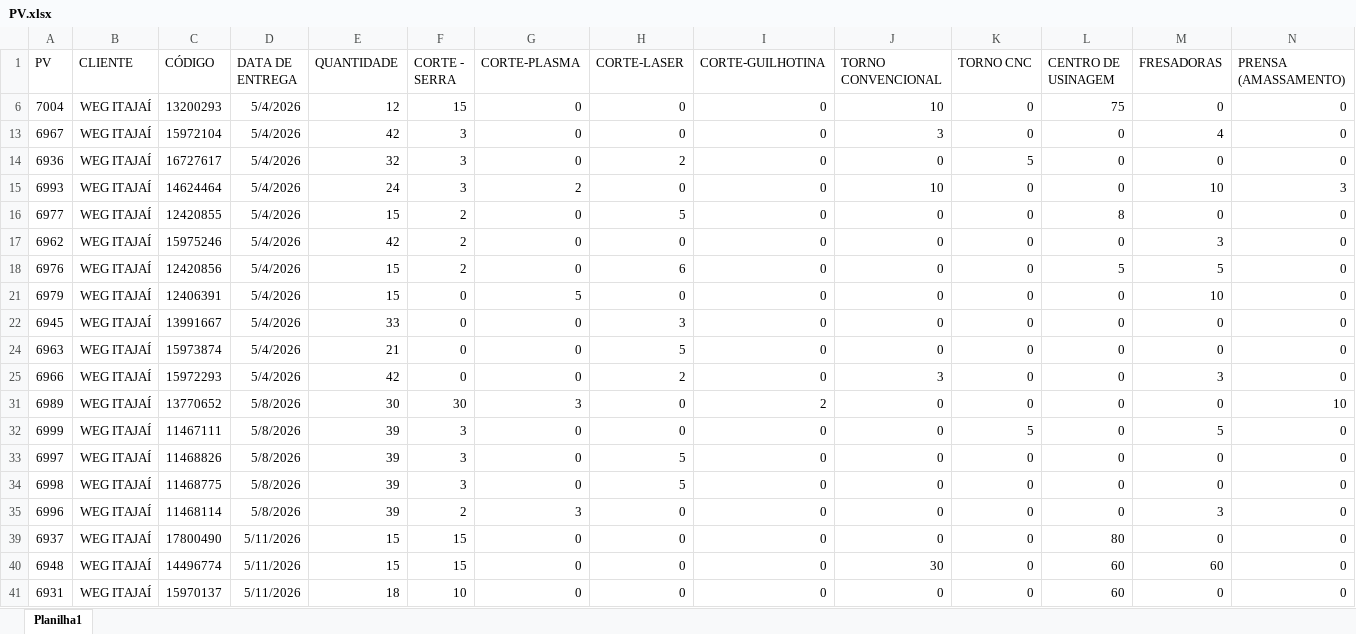
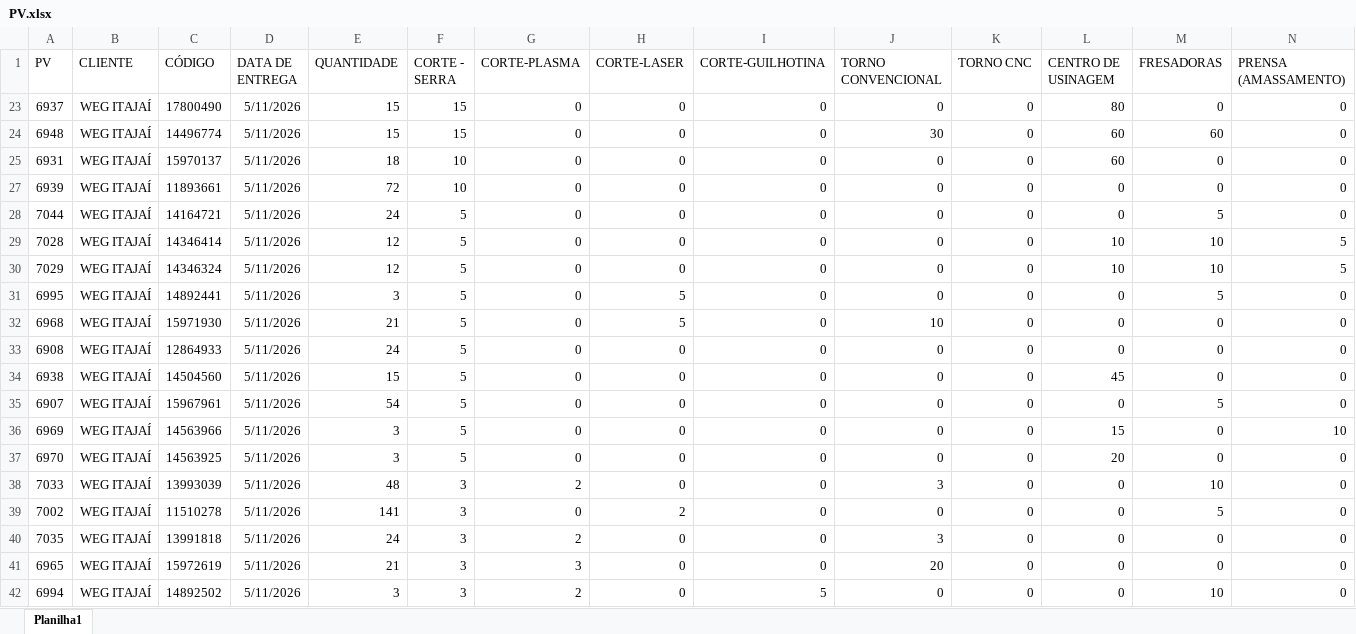
Before and after one commit to eluz7777-hue/aps-producao, an Excel workbook: PV.xlsx, sheet Planilha1, drawn as a sheet; only a part is shown; the shorter side is filled out with more unchanged rows; values as stored, in another font and other column widths than the file's, no borders; table styles not drawn; rows hold the shown columns only; the diff names each change by its address in the sheet, - before the commit and + after, or states it on an @@ line.

Commit message:
atualiza PV.xlsx

```diff
--- a/PV.xlsx (sheet Planilha1)
+++ b/PV.xlsx (sheet Planilha1)
-row 6: 7004 | WEG ITAJAÍ | 13200293 | 5/4/2026 | 12 | 15 | 0 | 0 | 0 | 10 | 0 | 75 | 0 | 0
-row 13: 6967 | WEG ITAJAÍ | 15972104 | 5/4/2026 | 42 | 3 | 0 | 0 | 0 | 3 | 0 | 0 | 4 | 0
-row 14: 6936 | WEG ITAJAÍ | 16727617 | 5/4/2026 | 32 | 3 | 0 | 2 | 0 | 0 | 5 | 0 | 0 | 0
-row 15: 6993 | WEG ITAJAÍ | 14624464 | 5/4/2026 | 24 | 3 | 2 | 0 | 0 | 10 | 0 | 0 | 10 | 3
-row 16: 6977 | WEG ITAJAÍ | 12420855 | 5/4/2026 | 15 | 2 | 0 | 5 | 0 | 0 | 0 | 8 | 0 | 0
-row 17: 6962 | WEG ITAJAÍ | 15975246 | 5/4/2026 | 42 | 2 | 0 | 0 | 0 | 0 | 0 | 0 | 3 | 0
-row 18: 6976 | WEG ITAJAÍ | 12420856 | 5/4/2026 | 15 | 2 | 0 | 6 | 0 | 0 | 0 | 5 | 5 | 0
-row 21: 6979 | WEG ITAJAÍ | 12406391 | 5/4/2026 | 15 | 0 | 5 | 0 | 0 | 0 | 0 | 0 | 10 | 0
-row 22: 6945 | WEG ITAJAÍ | 13991667 | 5/4/2026 | 33 | 0 | 0 | 3 | 0 | 0 | 0 | 0 | 0 | 0
-row 24: 6963 | WEG ITAJAÍ | 15973874 | 5/4/2026 | 21 | 0 | 0 | 5 | 0 | 0 | 0 | 0 | 0 | 0
-row 25: 6966 | WEG ITAJAÍ | 15972293 | 5/4/2026 | 42 | 0 | 0 | 2 | 0 | 3 | 0 | 0 | 3 | 0
-row 31: 6989 | WEG ITAJAÍ | 13770652 | 5/8/2026 | 30 | 30 | 3 | 0 | 2 | 0 | 0 | 0 | 0 | 10
-row 32: 6999 | WEG ITAJAÍ | 11467111 | 5/8/2026 | 39 | 3 | 0 | 0 | 0 | 0 | 5 | 0 | 5 | 0
-row 33: 6997 | WEG ITAJAÍ | 11468826 | 5/8/2026 | 39 | 3 | 0 | 5 | 0 | 0 | 0 | 0 | 0 | 0
-row 34: 6998 | WEG ITAJAÍ | 11468775 | 5/8/2026 | 39 | 3 | 0 | 5 | 0 | 0 | 0 | 0 | 0 | 0
-row 35: 6996 | WEG ITAJAÍ | 11468114 | 5/8/2026 | 39 | 2 | 3 | 0 | 0 | 0 | 0 | 0 | 3 | 0
```
Also changed, not shown: 1 other file.
